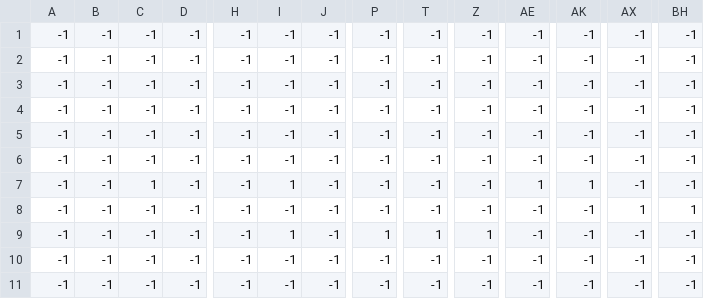
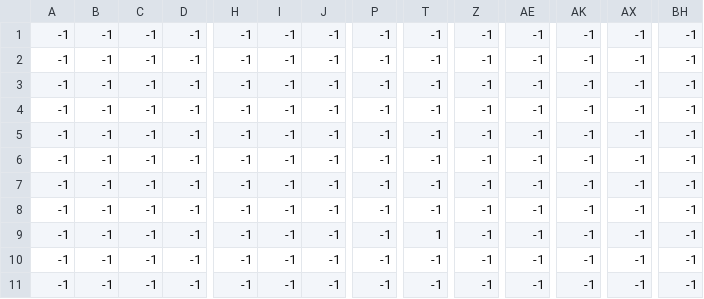
Before and after one commit to skkqz/The-Adventures-of-a-Pirate-Px, a CSV file: levels/0/level_0_constraints.csv, drawn as a sheet; only a part is shown, gaps mark what is left out; removed rows and columns are numbered as before the commit, all else as after; rows hold the shown columns only; the diff names each change by its address in the sheet, - before the commit and + after, or states it on an @@ line.

```diff
--- a/levels/0/level_0_constraints.csv
+++ b/levels/0/level_0_constraints.csv
-row 3: -1 | -1 | -1 | -1 | -1 | -1 | -1 | -1 | -1 | -1 | -1 | -1 | -1 | -1
-C6: 1
+C6: -1
-I6: 1
+I6: -1
-AE6: 1
+AE6: -1
-AK6: 1
+AK6: -1
-AX7: 1
+AX7: -1
-BH7: 1
+BH7: -1
-I8: 1
+I8: -1
-P8: 1
+P8: -1
-T8: 1
+T8: -1
-Z8: 1
+Z8: -1
+row 9: -1 | -1 | -1 | -1 | -1 | -1 | -1 | -1 | 1 | -1 | -1 | -1 | -1 | -1
```
Also changed, not shown: levels/0/level_0_coins.csv, levels/0/level_0_enemies.csv, 9 other files.
